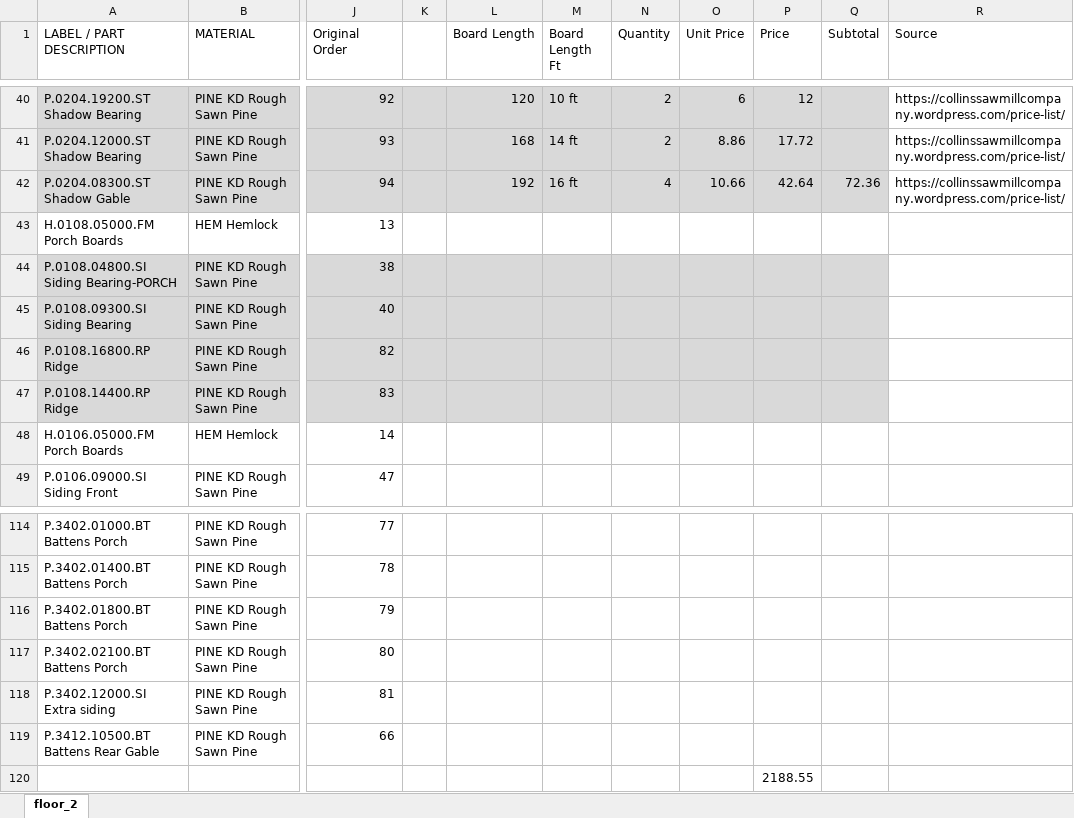
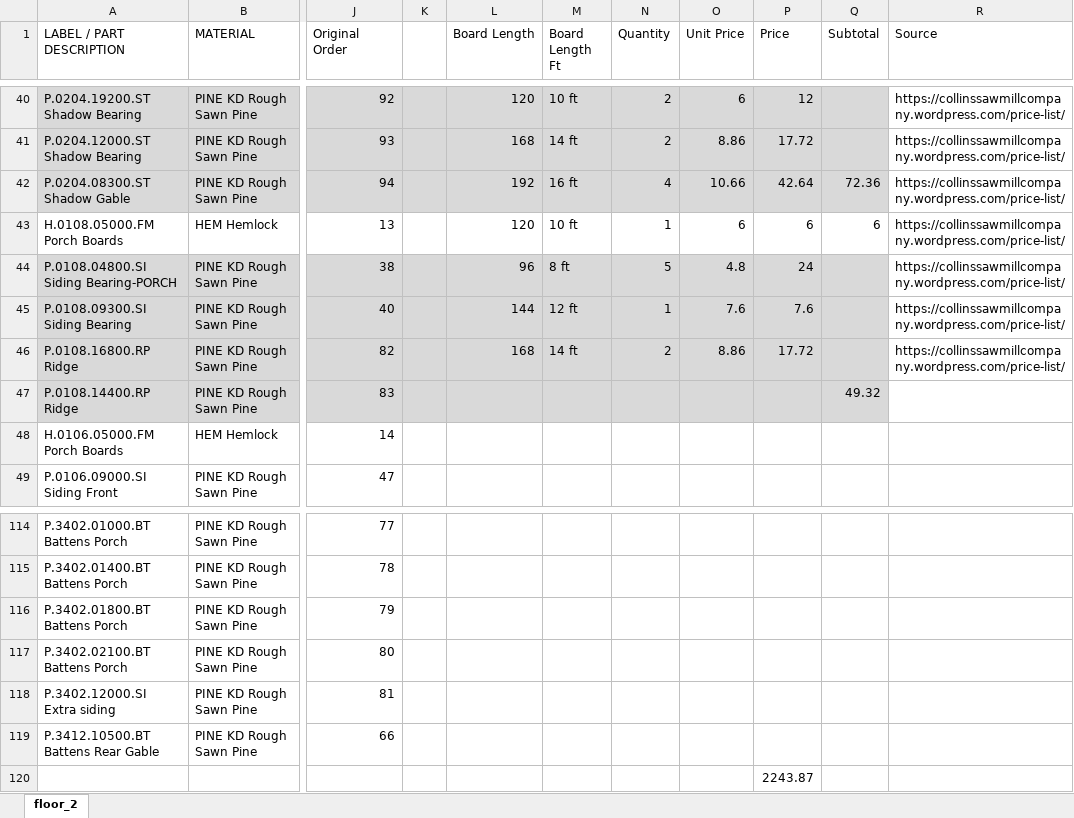
Before and after one commit to nickpalladino/cabin, an Excel workbook: bom.xlsx, sheet floor_2, drawn as a sheet; only a part is shown, gaps mark what is left out; values as stored, in another font and other column widths than the file's, no borders; the diff names each change by its address in the sheet, - before the commit and + after, or states it on an @@ line.

Commit message:
Added 1x8 board prices

```diff
--- a/bom.xlsx (sheet floor_2)
+++ b/bom.xlsx (sheet floor_2)
-L43 (Board Length): (empty)
+L43 (Board Length): 120
-M43 (Board Length Ft): (empty)
+M43 (Board Length Ft): 10 ft
-N43 (Quantity): (empty)
+N43 (Quantity): 1
-O43 (Unit Price): (empty)
+O43 (Unit Price): 6
-P43 (Price): (empty)
+P43 (Price): 6
-Q43 (Subtotal): (empty)
+Q43 (Subtotal): 6
-R43:R46 (Source): (empty)
+R43:R46 (Source): https://collinssawmillcompany.wordpress.com/price-list/
-L44 (Board Length): (empty)
+L44 (Board Length): 96
-M44 (Board Length Ft): (empty)
+M44 (Board Length Ft): 8 ft
-N44 (Quantity): (empty)
+N44 (Quantity): 5
-O44 (Unit Price): (empty)
+O44 (Unit Price): 4.8
-P44 (Price): (empty)
+P44 (Price): 24
-L45 (Board Length): (empty)
+L45 (Board Length): 144
-M45 (Board Length Ft): (empty)
+M45 (Board Length Ft): 12 ft
-N45 (Quantity): (empty)
+N45 (Quantity): 1
-O45 (Unit Price): (empty)
+O45 (Unit Price): 7.6
-P45 (Price): (empty)
+P45 (Price): 7.6
-L46 (Board Length): (empty)
+L46 (Board Length): 168
-M46 (Board Length Ft): (empty)
+M46 (Board Length Ft): 14 ft
-N46 (Quantity): (empty)
+N46 (Quantity): 2
-O46 (Unit Price): (empty)
+O46 (Unit Price): 8.86
-P46 (Price): (empty)
+P46 (Price): 17.72
-Q47 (Subtotal): (empty)
+Q47 (Subtotal): 49.32
-P120 (Price): 2188.55
+P120 (Price): 2243.87
```
Also changed, not shown: 3 other files.
